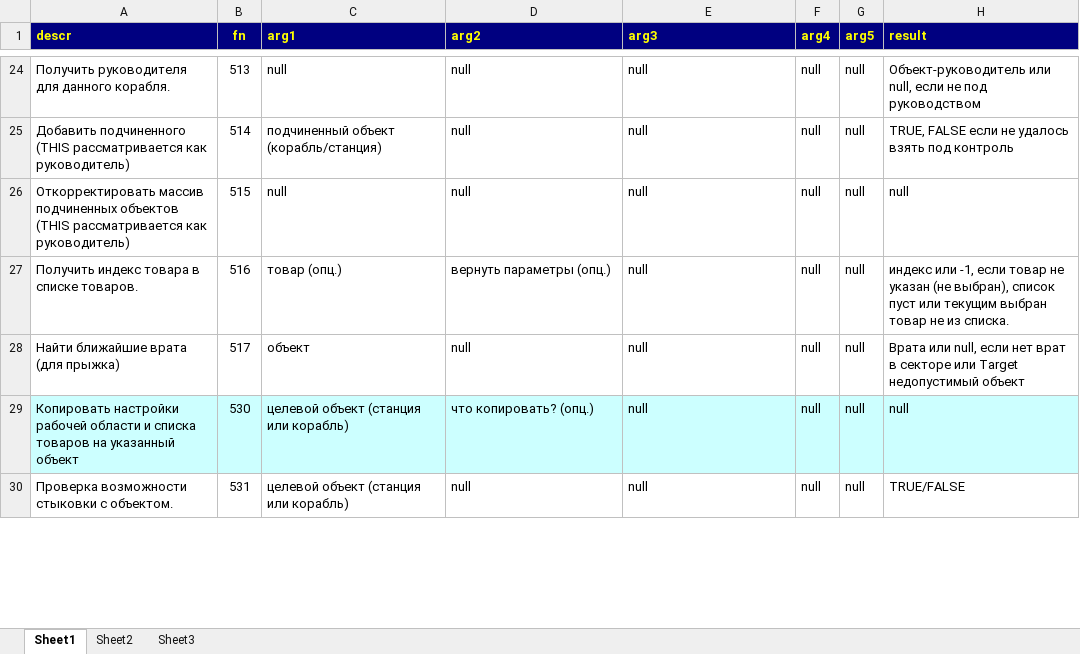
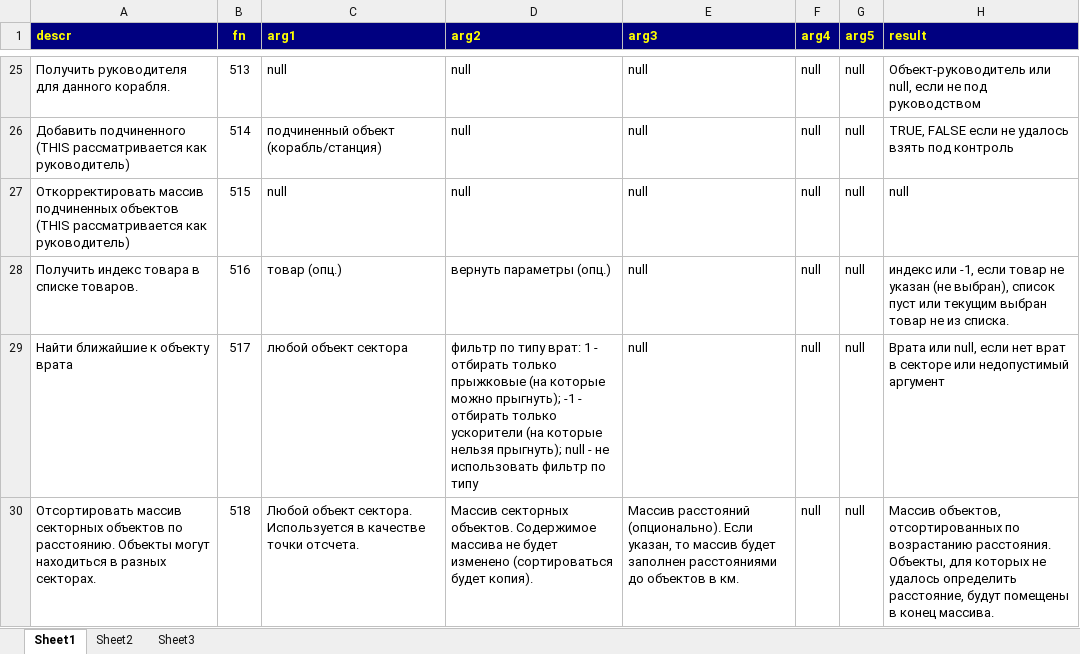
Before and after one commit to robot-aquila/x-universe, an Excel workbook: x3tc/T2-Droid/Documents/Readme.T2-Droid/wwsl-t2-function.xlsx, sheet Sheet1, drawn as a sheet; only a part is shown, gaps mark what is left out; the shorter side is filled out with more unchanged rows; values as stored, in another font and other column widths than the file's, no borders; charts and pictures not drawn; addresses are those after the commit; the diff covers the shown part only; the diff names each change by its address in the sheet, - before the commit and + after, or states it on an @@ line.

Commit message:
T2-Droid: new SIGNAL_ATTACKED handler implemented

```diff
--- a/x3tc/T2-Droid/Documents/Readme.T2-Droid/wwsl-t2-function.xlsx (sheet Sheet1)
+++ b/x3tc/T2-Droid/Documents/Readme.T2-Droid/wwsl-t2-function.xlsx (sheet Sheet1)
-A29 (descr): Найти ближайшие врата (для прыжка)
+A29 (descr): Найти ближайшие к объекту врата
-C29 (arg1): объект
+C29 (arg1): любой объект сектора
-D29 (arg2): null
+D29 (arg2): фильтр по типу врат: 1 - отбирать только прыжковые (на которые можно прыгнуть); -1 - отбирать только ускорители (на которые нельзя прыгнуть); null - не использовать фильтр по типу
-H29 (result): …секторе или Target недопустимый объект
+H29 (result): …секторе или недопустимый аргумент
+row 30: Отсортировать массив секторных объектов по расстоянию. Объекты могут находиться в разных секторах. | 518 | Любой объект сектора. Используется в качестве точки отсчета. | Массив секторных объектов. Содержимое массива не будет изменено (сортироваться будет копия). | Массив расстояний (опционально). Если указан, то массив будет заполнен расстояниями до объектов в км. | null | null | Массив объектов, отсортированных по возрастанию расстояния. Объекты, для которых не удалось определить расстояние, будут помещены в конец массива.
```
Also changed, not shown: 6 added rows and cell formats elsewhere in this sheet, charts or pictures, 6 other files.
